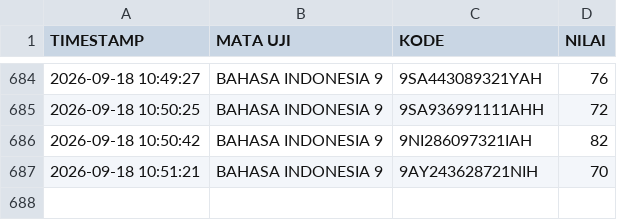
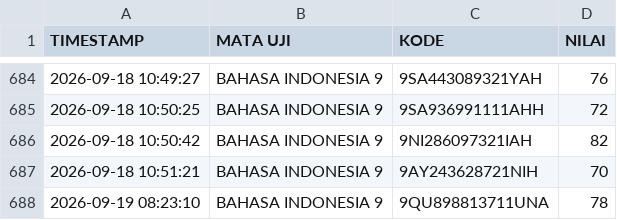
Before and after one commit to SMPN1KALIWEDI/ujian-smpn1kaliwedi, a CSV file: data/nilai.csv, drawn as a sheet; only a part is shown, gaps mark what is left out.

Commit message:
Update data/nilai.csv - 2026-09-19T01:26:47.525Z

```diff
--- a/data/nilai.csv
+++ b/data/nilai.csv
@@ -687 +687,2 @@ TIMESTAMP,MATA UJI,KODE,NILAI
 2026-09-18 10:51:21,BAHASA INDONESIA 9,9AY243628721NIH,70
+2026-09-19 08:23:10,BAHASA INDONESIA 9,9QU898813711UNA,78
```
